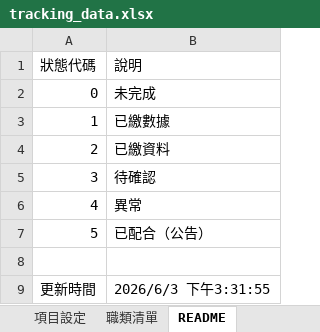
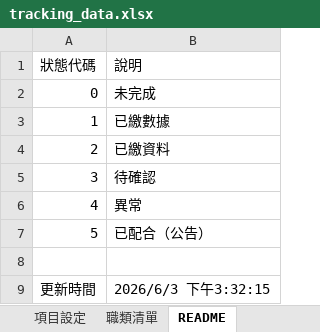
Before and after one commit to jmmvudci/teaching-tracking, an Excel workbook: tracking_data.xlsx, sheet README, drawn as a sheet; values as stored, in another font and other column widths than the file's, no borders; the diff names each change by its address in the sheet, - before the commit and + after, or states it on an @@ line.

```diff
--- a/tracking_data.xlsx (sheet README)
+++ b/tracking_data.xlsx (sheet README)
-B9 (說明): 2026/6/3 下午3:31:55
+B9 (說明): 2026/6/3 下午3:32:15
```
Also changed, not shown: sheet 追蹤矩陣, sheet 項目設定.
